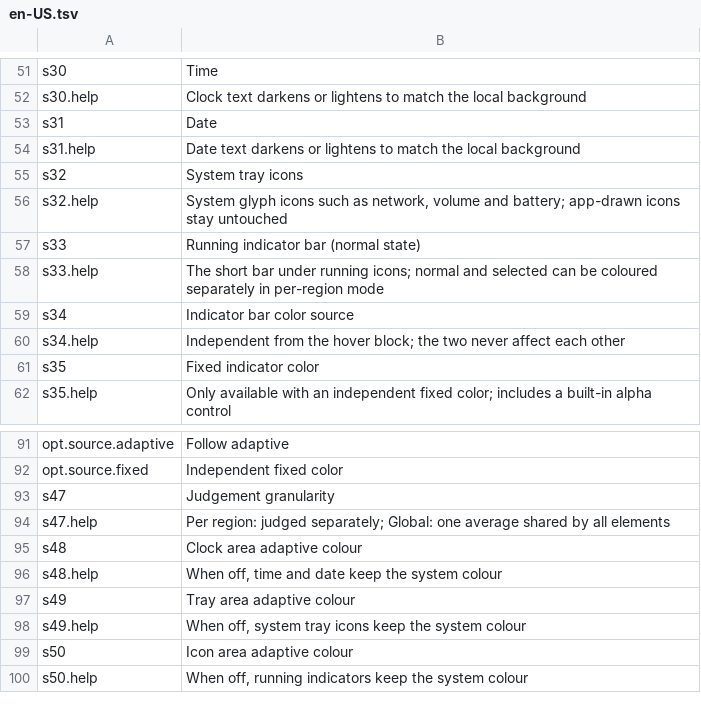
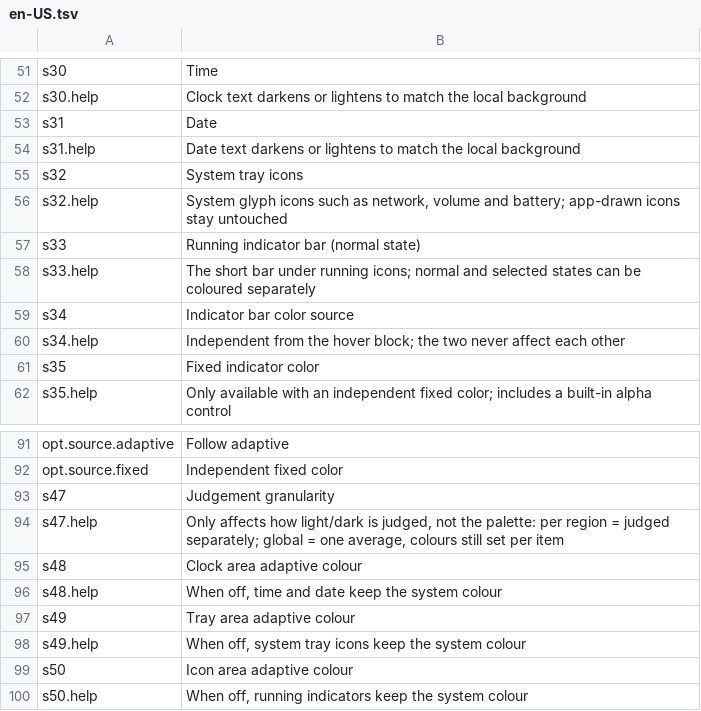
Before and after one commit to Yi-One1/ShadeBar, a TSV file: resources/lang/en-US.tsv, drawn as a sheet; only a part is shown, gaps mark what is left out.

Commit message:
refactor(color): 配色与判定粒度解耦，统一模式也按四项独立取色
- 引擎：统一模式用全局判定，但四项颜色仍取 S-52~S-59；新增 four_colors 纯函数
- UI：两种判定模式都显示并生效 4x2 色块矩阵；S-14/S-15 收起，删除大色样与未用的 TextRole::Sample
- 预览：分区卡片与任务栏预览始终按内容取色
- 文案：s47.help / s33.help 改为「只决定明暗判断，不影响配色」
- 测试：新增 global_mode_still_uses_per_item_colors、per_region_colors_follow_each_region_side、matrix_wells_map_to_eight_keys_in_both_judge_modes

```diff
--- a/resources/lang/en-US.tsv
+++ b/resources/lang/en-US.tsv
@@ -57,3 +57,3 @@ s32.help	System glyph icons such as network, volume and battery; app-drawn icons
 s33	Running indicator bar (normal state)
-s33.help	The short bar under running icons; normal and selected can be coloured separately in per-region mode
+s33.help	The short bar under running icons; normal and selected states can be coloured separately
 s34	Indicator bar color source
@@ -93,3 +93,3 @@ opt.source.fixed	Independent fixed color
 s47	Judgement granularity
-s47.help	Per region: judged separately; Global: one average shared by all elements
+s47.help	Only affects how light/dark is judged, not the palette: per region = judged separately; global = one average, colours still set per item
 s48	Clock area adaptive colour
```
Also changed, not shown: resources/lang/zh-CN.tsv, 5 other files.
